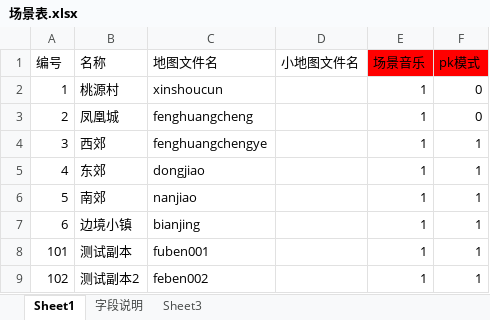
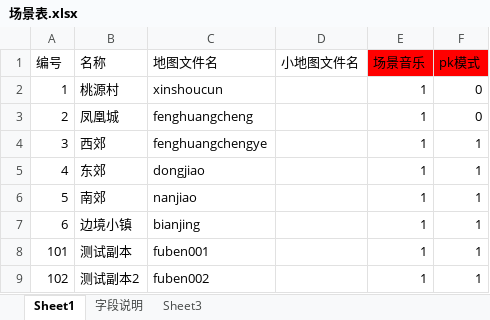
Before and after one commit to Klanly/BWM, an Excel workbook: doc/table/场景表.xlsx, sheet Sheet1, drawn as a sheet; values as stored, in another font and other column widths than the file's, no borders; the diff names each change by its address in the sheet, - before the commit and + after, or states it on an @@ line.

```diff
--- a/doc/table/场景表.xlsx (sheet Sheet1)
+++ b/doc/table/场景表.xlsx (sheet Sheet1)
-C9 (地图文件名): feben002
+C9 (地图文件名): fuben002
```
Also changed, not shown: 1 other file.
